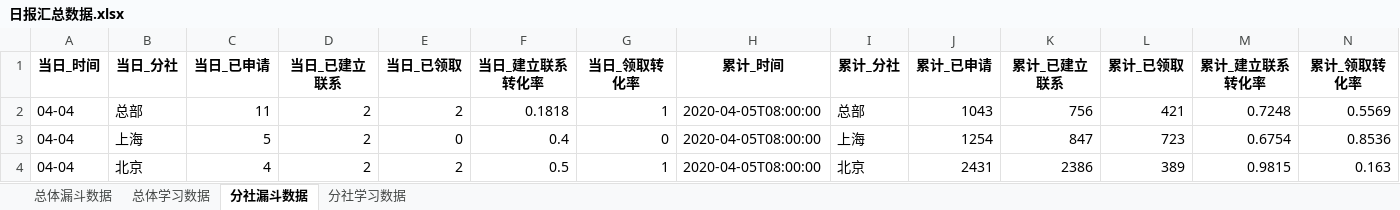
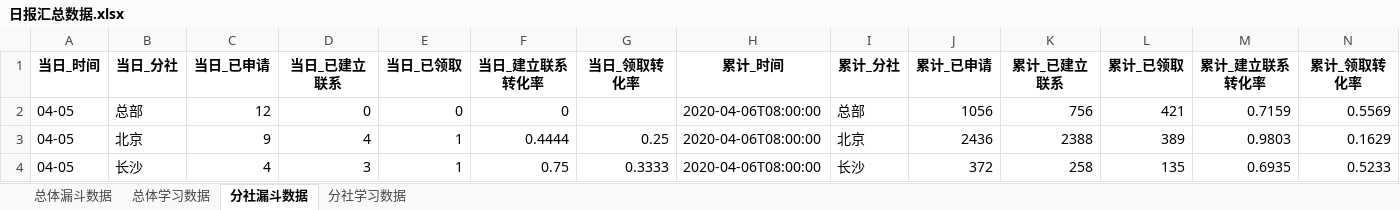
Before and after one commit to BestJoker/pandasDemo, an Excel workbook: data/日报汇总数据.xlsx, sheet 分社漏斗数据, drawn as a sheet; only a part is shown; values as stored, in another font and other column widths than the file's, no borders; removed rows and columns are numbered as before the commit, all else as after; the diff covers the shown part only; the diff names each change by its address in the sheet, - before the commit and + after, or states it on an @@ line.

```diff
--- a/data/日报汇总数据.xlsx (sheet 分社漏斗数据)
+++ b/data/日报汇总数据.xlsx (sheet 分社漏斗数据)
-A2 (当日_时间): 04-04
+A2 (当日_时间): 04-05
-C2 (当日_已申请): 11
+C2 (当日_已申请): 12
-D2 (当日_已建立联系): 2
+D2 (当日_已建立联系): 0
-E2 (当日_已领取): 2
+E2 (当日_已领取): 0
-F2 (当日_建立联系转化率): 0.1818
+F2 (当日_建立联系转化率): 0
-G2 (当日_领取转化率): 1
+G2 (当日_领取转化率): (empty)
-H2 (累计_时间): 2020-04-05T08:00:00
+H2 (累计_时间): 2020-04-06T08:00:00
-J2 (累计_已申请): 1043
+J2 (累计_已申请): 1056
-M2 (累计_建立联系转化率): 0.7248
+M2 (累计_建立联系转化率): 0.7159
-row 3: 04-04 | 上海 | 5 | 2 | 0 | 0.4 | 0 | 2020-04-05T08:00:00 | 上海 | 1254 | 847 | 723 | 0.6754 | 0.8536
-A3 (当日_时间): 04-04
+A3 (当日_时间): 04-05
-C3 (当日_已申请): 4
+C3 (当日_已申请): 9
-D3 (当日_已建立联系): 2
+D3 (当日_已建立联系): 4
-E3 (当日_已领取): 2
+E3 (当日_已领取): 1
-F3 (当日_建立联系转化率): 0.5
+F3 (当日_建立联系转化率): 0.4444
-G3 (当日_领取转化率): 1
+G3 (当日_领取转化率): 0.25
-H3 (累计_时间): 2020-04-05T08:00:00
+H3 (累计_时间): 2020-04-06T08:00:00
-J3 (累计_已申请): 2431
+J3 (累计_已申请): 2436
-K3 (累计_已建立联系): 2386
+K3 (累计_已建立联系): 2388
-M3 (累计_建立联系转化率): 0.9815
+M3 (累计_建立联系转化率): 0.9803
-N3 (累计_领取转化率): 0.163
+N3 (累计_领取转化率): 0.1629
+row 4: 04-05 | 长沙 | 4 | 3 | 1 | 0.75 | 0.3333 | 2020-04-06T08:00:00 | 长沙 | 372 | 258 | 135 | 0.6935 | 0.5233
```
Also changed, not shown: 17 added rows, 17 removed rows and 53 edited cells elsewhere in this sheet, sheet 分社学习数据, sheet 总体漏斗数据, sheet 总体学习数据, data/学习数据.xlsx, data/漏斗数据.xlsx, 2 other files.
